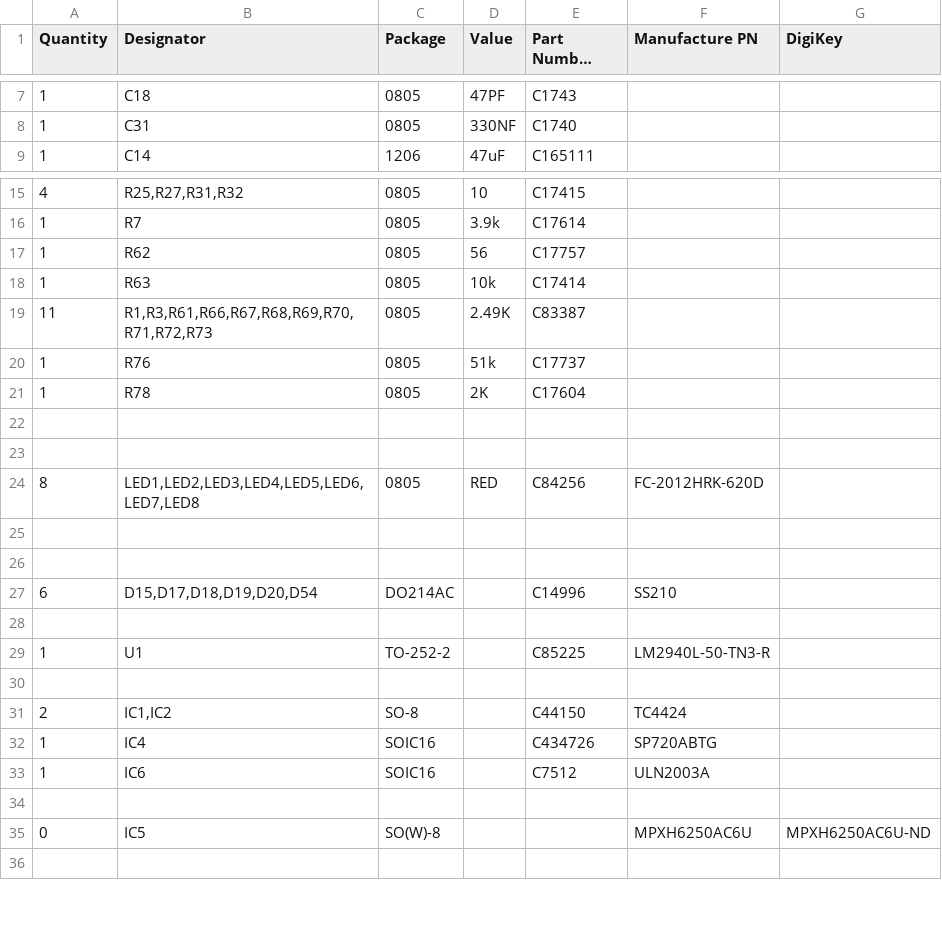
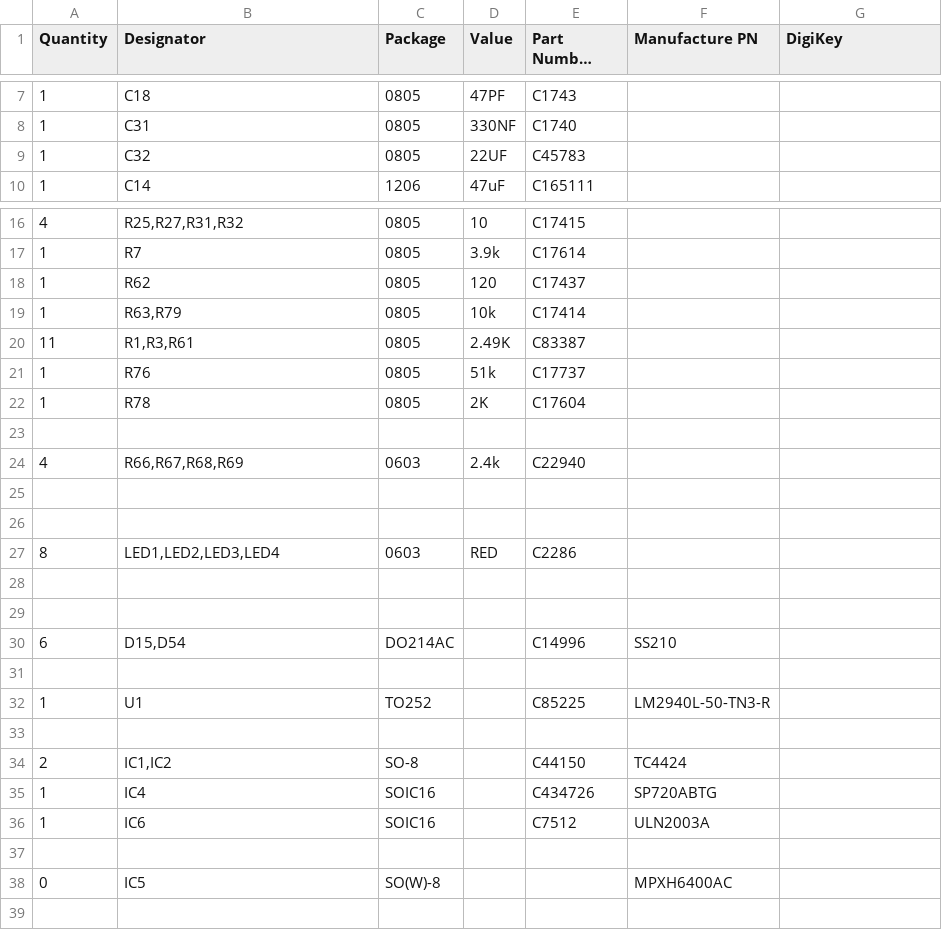
Before and after one commit to detonation240/DetonationEMS, a CSV file: Hardware/v1.2/v1.2d/1.2.6d/JlcFiles/BOM.csv, drawn as a sheet; only a part is shown, gaps mark what is left out; long unchanged cells end in …; removed rows and columns are numbered as before the commit, all else as after; the diff names each change by its address in the sheet, - before the commit and + after, or states it on an @@ line.

```diff
--- a/Hardware/v1.2/v1.2d/1.2.6d/JlcFiles/BOM.csv
+++ b/Hardware/v1.2/v1.2d/1.2.6d/JlcFiles/BOM.csv
+row 9: 1 | C32 | 0805 | 22UF | C45783
-D18 (Value): 56
+D18 (Value): 120
-E18 (Part Number (JLCPCB)): C17757
+E18 (Part Number (JLCPCB)): C17437
-B19 (Designator): R63
+B19 (Designator): R63,R79
-B20 (Designator): R1,R3,R61,R66,R67,R68,R69,R70,R71,R72,R73
+B20 (Designator): R1,R3,R61
-row 24: (empty)
+row 24: 4 | R66,R67,R68,R69 | 0603 | 2.4k | C22940
-row 24: 8 | LED1,LED2,LED3,LED4,LED5,LED6,LED7,LED8 | 0805 | RED | C84256 | FC-2012HRK-620D
-row 27: 6 | D15,D17,D18,D19,D20,D54 | DO214AC |  | C14996 | SS210
+row 27: 8 | LED1,LED2,LED3,LED4 | 0603 | RED | C2286
+row 29: (empty)
+row 30: 6 | D15,D54 | DO214AC |  | C14996 | SS210
+row 31: (empty)
-C32 (Package): TO-252-2
+C32 (Package): TO252
-F38 (Manufacture PN): MPXH6250AC6U
+F38 (Manufacture PN): MPXH6400AC
-G38 (DigiKey): MPXH6250AC6U-ND
+G38 (DigiKey): (empty)
```
Also changed, not shown: Hardware/v1.2/v1.2d/1.2.6d/JlcFiles/DetonationEMS-exp-pos.csv, Hardware/v1.2/v1.2d/1.2.6d/v1-2b-pos.csv, 16 other files.
